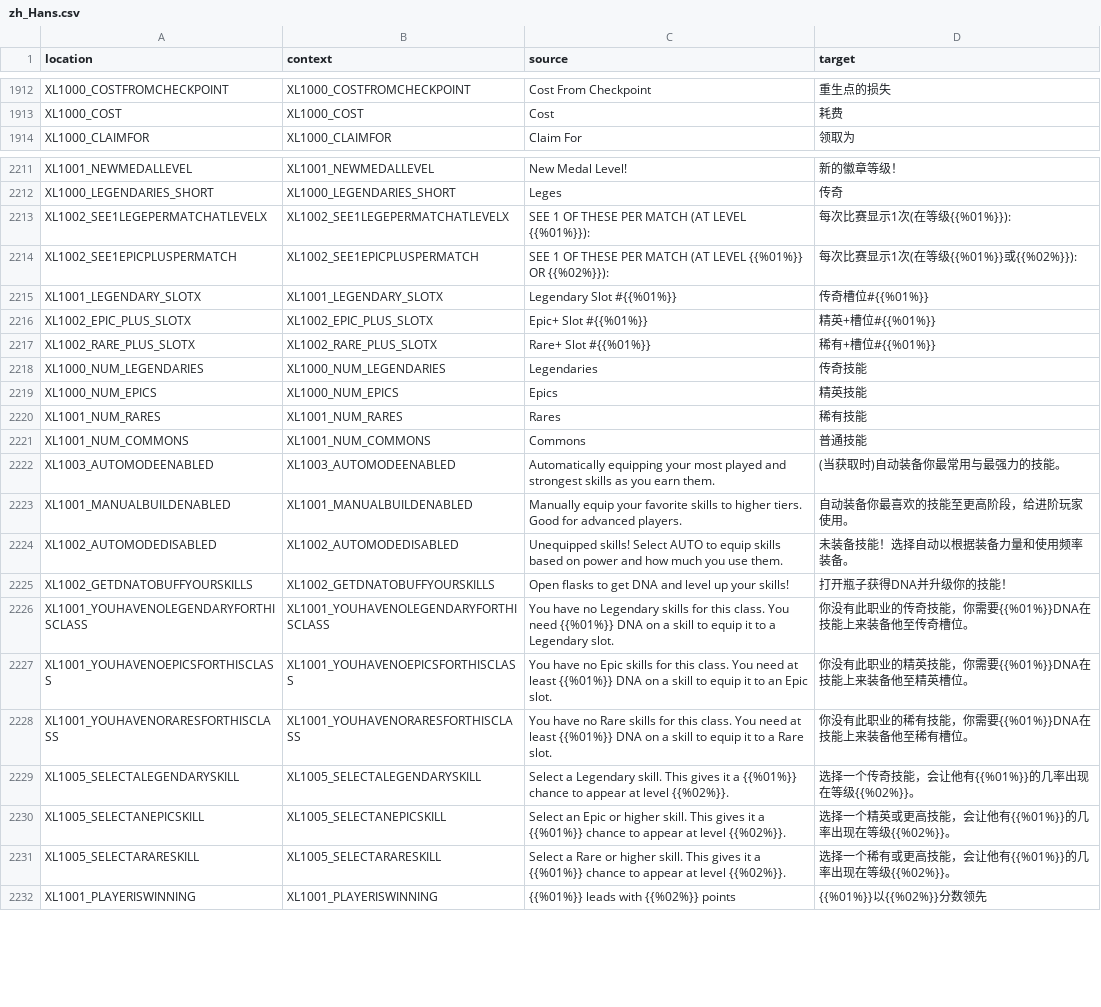
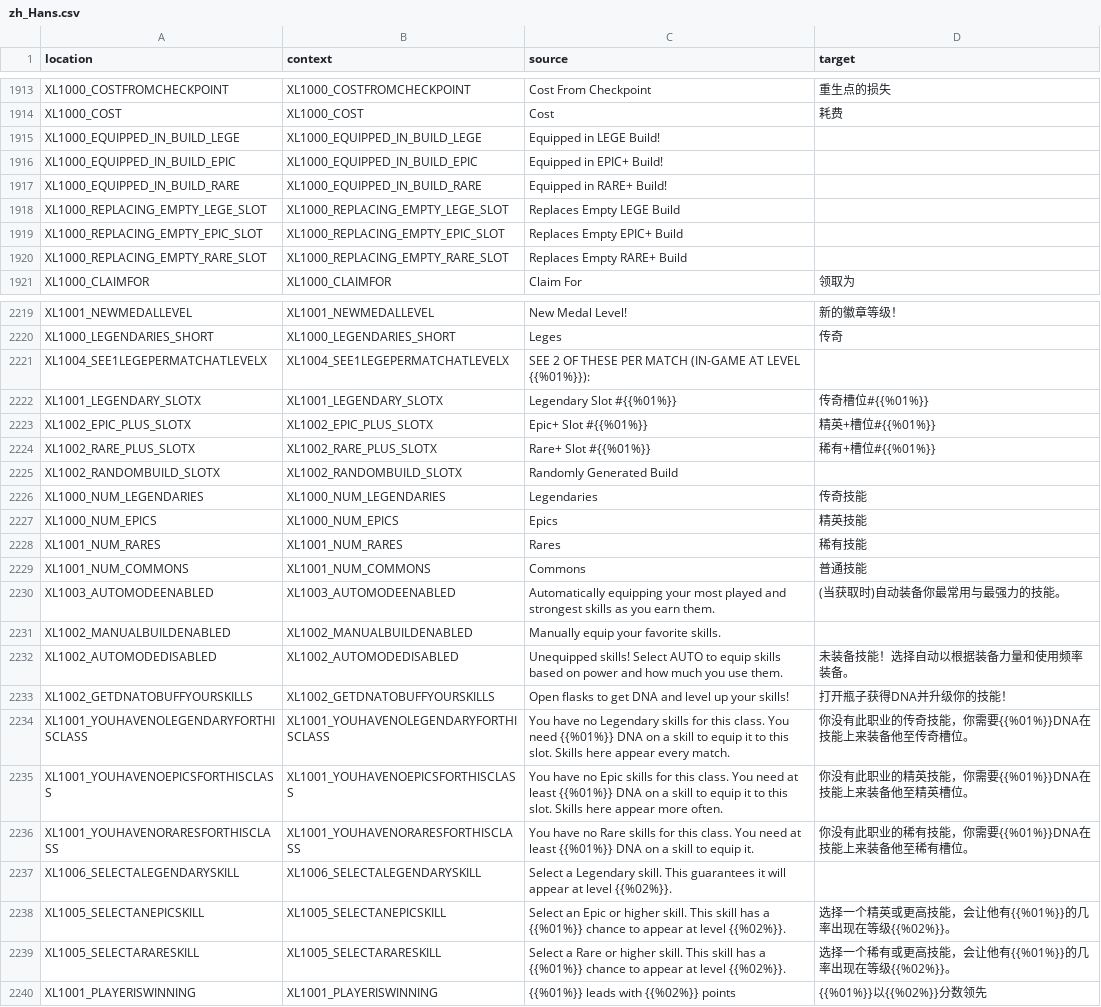
Before and after one commit to bencelot/GeneshiftTranslations, a CSV file: zh_Hans.csv, drawn as a sheet; only a part is shown, gaps mark what is left out; the diff covers the shown part only.

```diff
--- a/zh_Hans.csv
+++ b/zh_Hans.csv
@@ -1913,2 +1914,8 @@
 "XL1000_COST","XL1000_COST","Cost","耗费"
+"XL1000_EQUIPPED_IN_BUILD_LEGE","XL1000_EQUIPPED_IN_BUILD_LEGE","Equipped in LEGE Build!",""
+"XL1000_EQUIPPED_IN_BUILD_EPIC","XL1000_EQUIPPED_IN_BUILD_EPIC","Equipped in EPIC+ Build!",""
+"XL1000_EQUIPPED_IN_BUILD_RARE","XL1000_EQUIPPED_IN_BUILD_RARE","Equipped in RARE+ Build!",""
+"XL1000_REPLACING_EMPTY_LEGE_SLOT","XL1000_REPLACING_EMPTY_LEGE_SLOT","Replaces Empty LEGE Build",""
+"XL1000_REPLACING_EMPTY_EPIC_SLOT","XL1000_REPLACING_EMPTY_EPIC_SLOT","Replaces Empty EPIC+ Build",""
+"XL1000_REPLACING_EMPTY_RARE_SLOT","XL1000_REPLACING_EMPTY_RARE_SLOT","Replaces Empty RARE+ Build",""
 "XL1000_CLAIMFOR","XL1000_CLAIMFOR","Claim For","领取为"
@@ -2212,4 +2220,3 @@
 "XL1000_LEGENDARIES_SHORT","XL1000_LEGENDARIES_SHORT","Leges","传奇"
-"XL1002_SEE1LEGEPERMATCHATLEVELX","XL1002_SEE1LEGEPERMATCHATLEVELX","SEE 1 OF THESE PER MATCH (AT LEVEL {{%01%}}):","每次比赛显示1次(在等级{{%01%}}):"
-"XL1002_SEE1EPICPLUSPERMATCH","XL1002_SEE1EPICPLUSPERMATCH","SEE 1 OF THESE PER MATCH (AT LEVEL {{%01%}} OR {{%02%}}):","每次比赛显示1次(在等级{{%01%}}或{{%02%}}):"
+"XL1004_SEE1LEGEPERMATCHATLEVELX","XL1004_SEE1LEGEPERMATCHATLEVELX","SEE 2 OF THESE PER MATCH (IN-GAME AT LEVEL {{%01%}}):",""
 "XL1001_LEGENDARY_SLOTX","XL1001_LEGENDARY_SLOTX","Legendary Slot #{{%01%}}","传奇槽位#{{%01%}}"
@@ -2217,2 +2224,3 @@
 "XL1002_RARE_PLUS_SLOTX","XL1002_RARE_PLUS_SLOTX","Rare+ Slot #{{%01%}}","稀有+槽位#{{%01%}}"
+"XL1002_RANDOMBUILD_SLOTX","XL1002_RANDOMBUILD_SLOTX","Randomly Generated Build",""
 "XL1000_NUM_LEGENDARIES","XL1000_NUM_LEGENDARIES","Legendaries","传奇技能"
@@ -2222,11 +2230,11 @@
 "XL1003_AUTOMODEENABLED","XL1003_AUTOMODEENABLED","Automatically equipping your most played and strongest skills as you earn them.","(当获取时)自动装备你最常用与最强力的技能。"
-"XL1001_MANUALBUILDENABLED","XL1001_MANUALBUILDENABLED","Manually equip your favorite skills to higher tiers. Good for advanced players.","自动装备你最喜欢的技能至更高阶段，给进阶玩家使用。"
+"XL1002_MANUALBUILDENABLED","XL1002_MANUALBUILDENABLED","Manually equip your favorite skills.",""
 "XL1002_AUTOMODEDISABLED","XL1002_AUTOMODEDISABLED","Unequipped skills! Select AUTO to equip skills based on power and how much you use them.","未装备技能！选择自动以根据装备力量和使用频率装备。"
 "XL1002_GETDNATOBUFFYOURSKILLS","XL1002_GETDNATOBUFFYOURSKILLS","Open flasks to get DNA and level up your skills!","打开瓶子获得DNA并升级你的技能！"
-"XL1001_YOUHAVENOLEGENDARYFORTHISCLASS","XL1001_YOUHAVENOLEGENDARYFORTHISCLASS","You have no Legendary skills for this class. You need {{%01%}} DNA on a skill to equip it to a Legendary slot.","你没有此职业的传奇技能，你需要{{%01%}}DNA在技能上来装备他至传奇槽位。"
-"XL1001_YOUHAVENOEPICSFORTHISCLASS","XL1001_YOUHAVENOEPICSFORTHISCLASS","You have no Epic skills for this class. You need at least {{%01%}} DNA on a skill to equip it to an Epic slot.","你没有此职业的精英技能，你需要{{%01%}}DNA在技能上来装备他至精英槽位。"
-"XL1001_YOUHAVENORARESFORTHISCLASS","XL1001_YOUHAVENORARESFORTHISCLASS","You have no Rare skills for this class. You need at least {{%01%}} DNA on a skill to equip it to a Rare slot.","你没有此职业的稀有技能，你需要{{%01%}}DNA在技能上来装备他至稀有槽位。"
-"XL1005_SELECTALEGENDARYSKILL","XL1005_SELECTALEGENDARYSKILL","Select a Legendary skill. This gives it a {{%01%}} chance to appear at level {{%02%}}.","选择一个传奇技能，会让他有{{%01%}}的几率出现在等级{{%02%}}。"
-"XL1005_SELECTANEPICSKILL","XL1005_SELECTANEPICSKILL","Select an Epic or higher skill. This gives it a {{%01%}} chance to appear at level {{%02%}}.","选择一个精英或更高技能，会让他有{{%01%}}的几率出现在等级{{%02%}}。"
-"XL1005_SELECTARARESKILL","XL1005_SELECTARARESKILL","Select a Rare or higher skill. This gives it a {{%01%}} chance to appear at level {{%02%}}.","选择一个稀有或更高技能，会让他有{{%01%}}的几率出现在等级{{%02%}}。"
+"XL1001_YOUHAVENOLEGENDARYFORTHISCLASS","XL1001_YOUHAVENOLEGENDARYFORTHISCLASS","You have no Legendary skills for this class. You need {{%01%}} DNA on a skill to equip it to this slot. Skills here appear every match.","你没有此职业的传奇技能，你需要{{%01%}}DNA在技能上来装备他至传奇槽位。"
+"XL1001_YOUHAVENOEPICSFORTHISCLASS","XL1001_YOUHAVENOEPICSFORTHISCLASS","You have no Epic skills for this class. You need at least {{%01%}} DNA on a skill to equip it to this slot. Skills here appear more often.","你没有此职业的精英技能，你需要{{%01%}}DNA在技能上来装备他至精英槽位。"
+"XL1001_YOUHAVENORARESFORTHISCLASS","XL1001_YOUHAVENORARESFORTHISCLASS","You have no Rare skills for this class. You need at least {{%01%}} DNA on a skill to equip it.","你没有此职业的稀有技能，你需要{{%01%}}DNA在技能上来装备他至稀有槽位。"
+"XL1006_SELECTALEGENDARYSKILL","XL1006_SELECTALEGENDARYSKILL","Select a Legendary skill. This guarantees it will appear at level {{%02%}}.",""
+"XL1005_SELECTANEPICSKILL","XL1005_SELECTANEPICSKILL","Select an Epic or higher skill. This skill has a {{%01%}} chance to appear at level {{%02%}}.","选择一个精英或更高技能，会让他有{{%01%}}的几率出现在等级{{%02%}}。"
+"XL1005_SELECTARARESKILL","XL1005_SELECTARARESKILL","Select a Rare or higher skill. This skill has a {{%01%}} chance to appear at level {{%02%}}.","选择一个稀有或更高技能，会让他有{{%01%}}的几率出现在等级{{%02%}}。"
 "XL1001_PLAYERISWINNING","XL1001_PLAYERISWINNING","{{%01%}} leads with {{%02%}} points","{{%01%}}以{{%02%}}分数领先"
```
Also changed, not shown: 5 added rows, 3 removed rows and 35 edited cells elsewhere in this file, en.csv, es_AR.csv, 4 other files.
